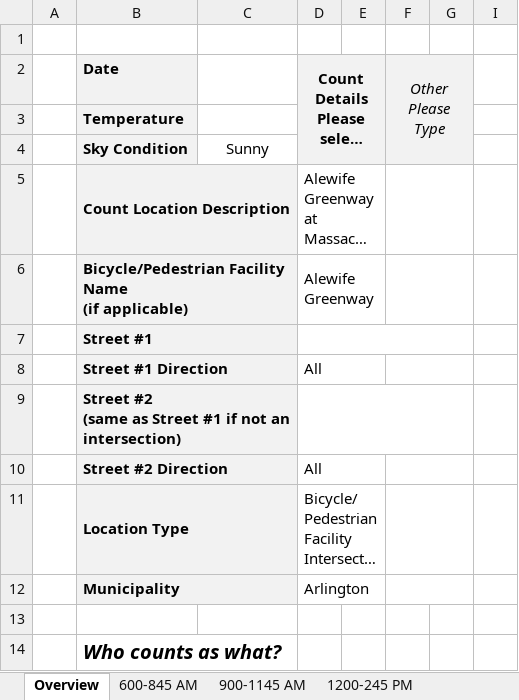
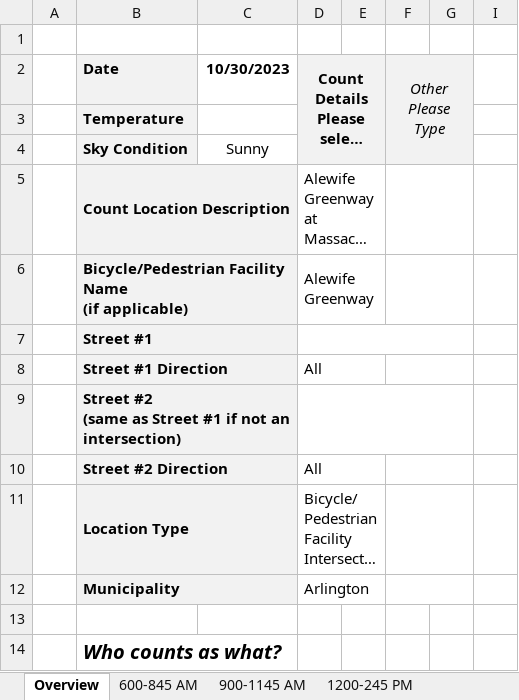
Before and after one commit to CTPSSTAFF/process-bp-count-spreadsheets, an Excel workbook: xlsx/sample-spreadsheet3.xlsx, sheet Overview, drawn as a sheet; only a part is shown; long unchanged cells end in …; values as stored, in another font and other column widths than the file's, no borders; charts and pictures not drawn; the diff names each change by its address in the sheet, - before the commit and + after, or states it on an @@ line.

Commit message:
Populated date field, for testing

```diff
--- a/xlsx/sample-spreadsheet3.xlsx (sheet Overview)
+++ b/xlsx/sample-spreadsheet3.xlsx (sheet Overview)
-C2: (empty)
+C2: 10/30/2023
```
